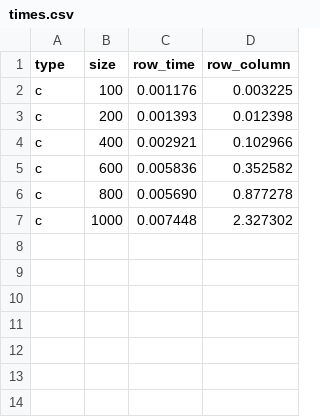
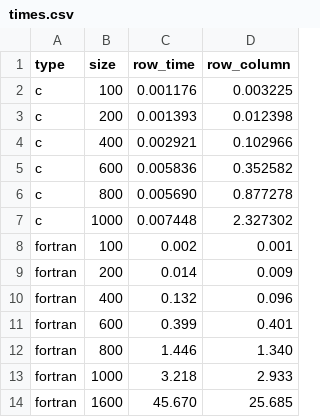
Before and after one commit to phasath/comp-alto-desempenho-1, a CSV file: times.csv, drawn as a sheet.

Commit message:
adicionado tempos de executacao em fortran

```diff
--- a/times.csv
+++ b/times.csv
@@ -7 +7,8 @@ type, size, row_time, row_column
 "c", 1000, 0.007448, 2.327302
+"fortran", 100, 0.002, 0.001
+"fortran", 200, 0.014, 0.009
+"fortran", 400, 0.132, 0.096
+"fortran", 600, 0.399, 0.401
+"fortran", 800, 1.446, 1.340
+"fortran", 1000, 3.218, 2.933
+"fortran", 1600, 45.670, 25.685
```
